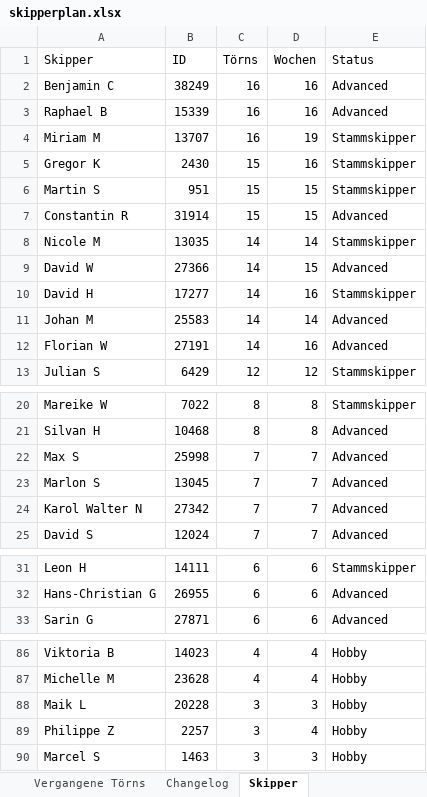
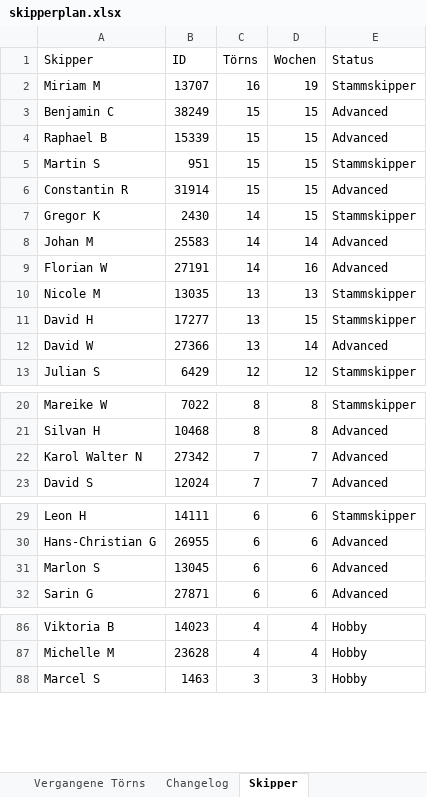
Before and after one commit to WolkeYachting/Skipperplan, an Excel workbook: skipperplan.xlsx, sheet Skipper, drawn as a sheet; only a part is shown, gaps mark what is left out; values as stored, in another font and other column widths than the file's, no cell formats; removed rows and columns are numbered as before the commit, all else as after; the diff covers the shown part only; the diff names each change by its address in the sheet, - before the commit and + after, or states it on an @@ line.

Commit message:
Skipperplan: 02.05.2026 03:01 UTC

```diff
--- a/skipperplan.xlsx (sheet Skipper)
+++ b/skipperplan.xlsx (sheet Skipper)
-row 2: Benjamin C | 38249 | 16 | 16 | Advanced
-row 3: Raphael B | 15339 | 16 | 16 | Advanced
-row 5: Gregor K | 2430 | 15 | 16 | Stammskipper
+row 3: Benjamin C | 38249 | 15 | 15 | Advanced
+row 4: Raphael B | 15339 | 15 | 15 | Advanced
-row 8: Nicole M | 13035 | 14 | 14 | Stammskipper
-row 9: David W | 27366 | 14 | 15 | Advanced
-row 10: David H | 17277 | 14 | 16 | Stammskipper
+row 7: Gregor K | 2430 | 14 | 15 | Stammskipper
+row 10: Nicole M | 13035 | 13 | 13 | Stammskipper
+row 11: David H | 17277 | 13 | 15 | Stammskipper
+row 12: David W | 27366 | 13 | 14 | Advanced
-row 22: Max S | 25998 | 7 | 7 | Advanced
-row 23: Marlon S | 13045 | 7 | 7 | Advanced
+row 31: Marlon S | 13045 | 6 | 6 | Advanced
-row 88: Maik L | 20228 | 3 | 3 | Hobby
-row 89: Philippe Z | 2257 | 3 | 4 | Hobby
```
Also changed, not shown: 3 added rows and 1 removed row elsewhere in this sheet, sheet Segelreisen, sheet Aktuell fahrend, sheet Changelog, cell formats.
